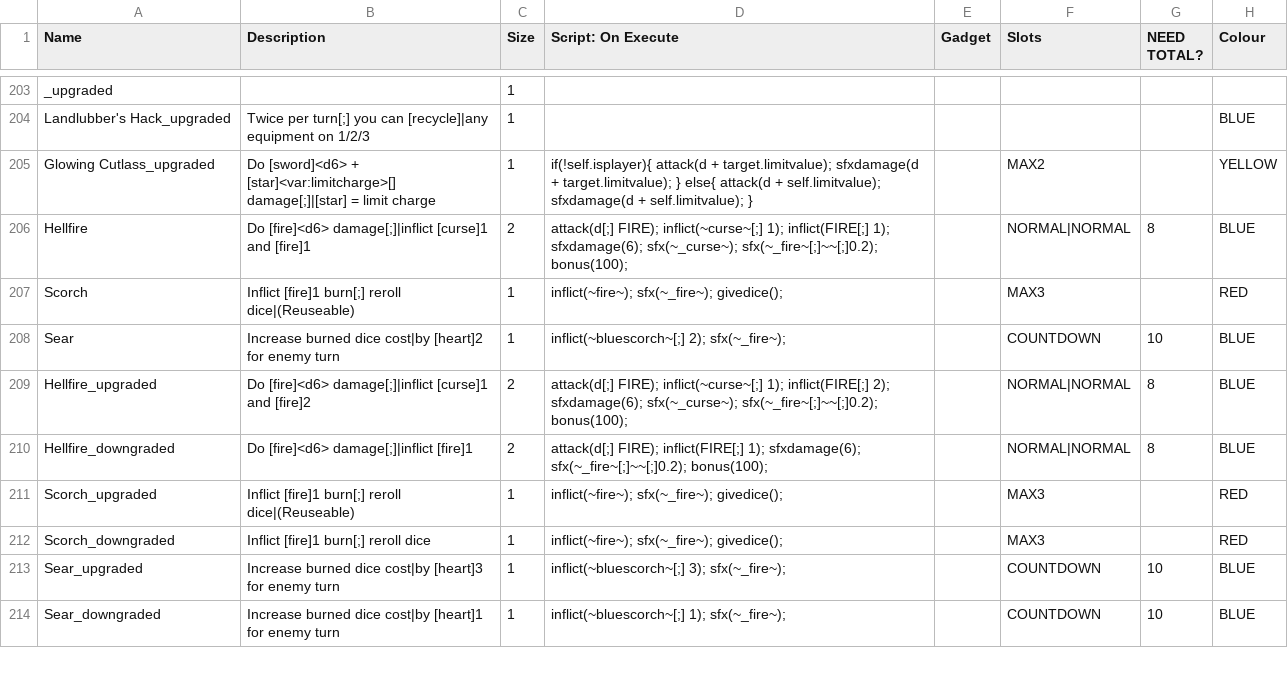
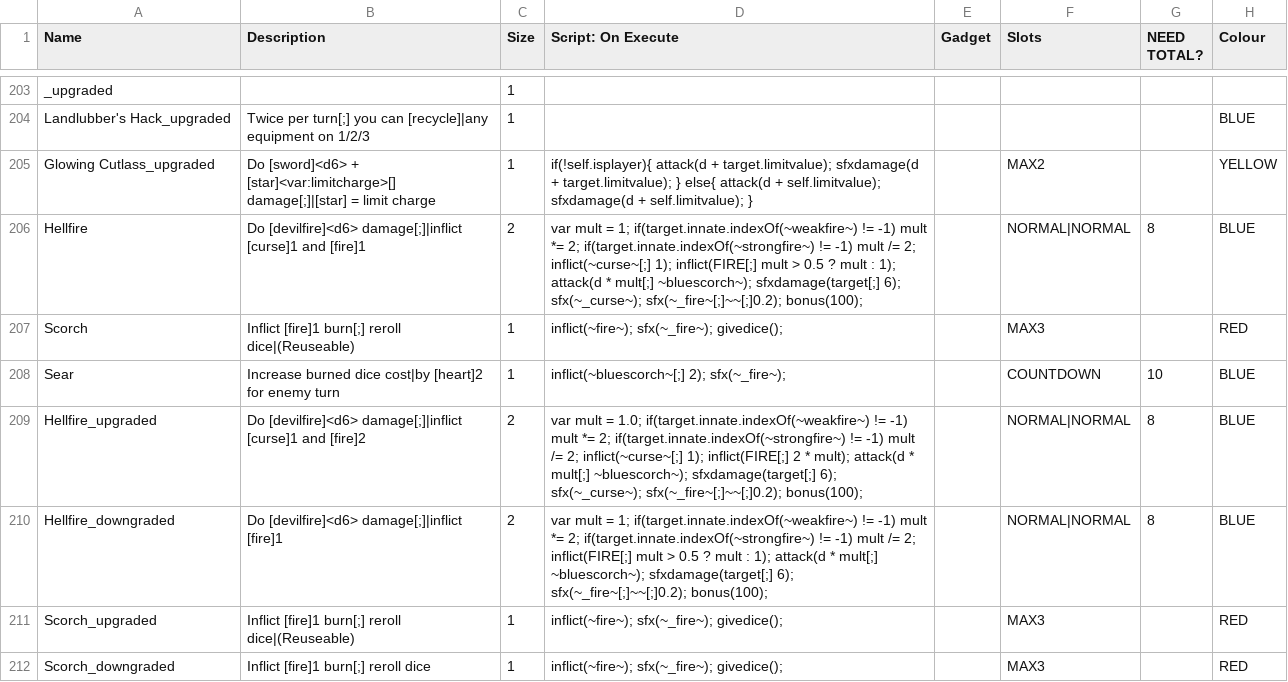
Before and after one commit to Polly224/pollymod, a CSV file: _append/data/text/equipment.csv, drawn as a sheet; only a part is shown, gaps mark what is left out; the shorter side is filled out with more unchanged rows; the diff names each change by its address in the sheet, - before the commit and + after, or states it on an @@ line.

```diff
--- a/_append/data/text/equipment.csv
+++ b/_append/data/text/equipment.csv
-B206 (Description): Do [fire]<d6> damage[;]|inflict [curse]1…
+B206 (Description): Do [devilfire]<d6> damage[;]|inflict [curse]1…
-D206 (Script: On Execute): attack(d[;] FIRE); inflict(~curse~[;] 1); inflict(FIRE[;] 1); sfxdamage(6); sfx(~_curse~); sfx(~_fire~[;]~~[;]0.2);…
+D206 (Script: On Execute): var mult = 1; if(target.innate.indexOf(~weakfire~) != -1) mult *= 2; if(target.innate.indexOf(~strongfire~) != -1) mult /= 2; inflict(~curse~[;] 1); inflict(FIRE[;] mult > 0.5 ? mult : 1); attack(d * mult[;] ~bluescorch~); sfxdamage(target[;] 6); sfx(~_curse~); sfx(~_fire~[;]~~[;]0.2);…
-B209 (Description): Do [fire]<d6> damage[;]|inflict [curse]1…
+B209 (Description): Do [devilfire]<d6> damage[;]|inflict [curse]1…
-D209 (Script: On Execute): attack(d[;] FIRE); inflict(~curse~[;] 1); inflict(FIRE[;] 2); sfxdamage(6); sfx(~_curse~); sfx(~_fire~[;]~~[;]0.2);…
+D209 (Script: On Execute): var mult = 1.0; if(target.innate.indexOf(~weakfire~) != -1) mult *= 2; if(target.innate.indexOf(~strongfire~) != -1) mult /= 2; inflict(~curse~[;] 1); inflict(FIRE[;] 2 * mult); attack(d * mult[;] ~bluescorch~); sfxdamage(target[;] 6); sfx(~_curse~); sfx(~_fire~[;]~~[;]0.2);…
-B210 (Description): Do [fire]<d6> damage[;]|inflict [fire]1
+B210 (Description): Do [devilfire]<d6> damage[;]|inflict [fire]1
-D210 (Script: On Execute): attack(d[;] FIRE); inflict(FIRE[;] 1); sfxdamage(6); sfx(~_fire~[;]~~[;]0.2); bonus(100);
+D210 (Script: On Execute): var mult = 1; if(target.innate.indexOf(~weakfire~) != -1) mult *= 2; if(target.innate.indexOf(~strongfire~) != -1) mult /= 2; inflict(FIRE[;] mult > 0.5 ? mult : 1); attack(d * mult[;] ~bluescorch~); sfxdamage(target[;] 6); sfx(~_fire~[;]~~[;]0.2); bonus(100);
```
Also changed, not shown: _append/data/text/statuseffects.csv, data/text/episodes.csv.
